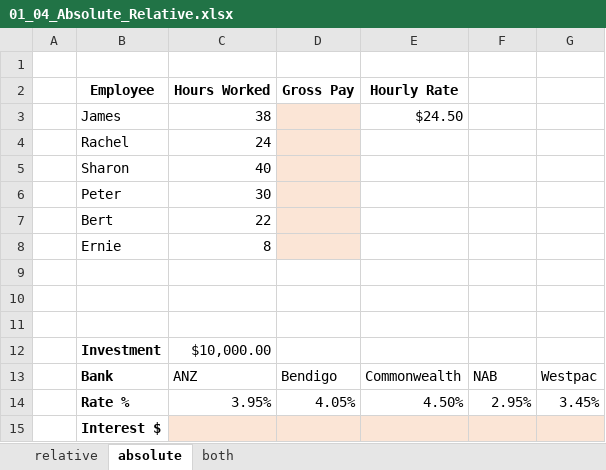
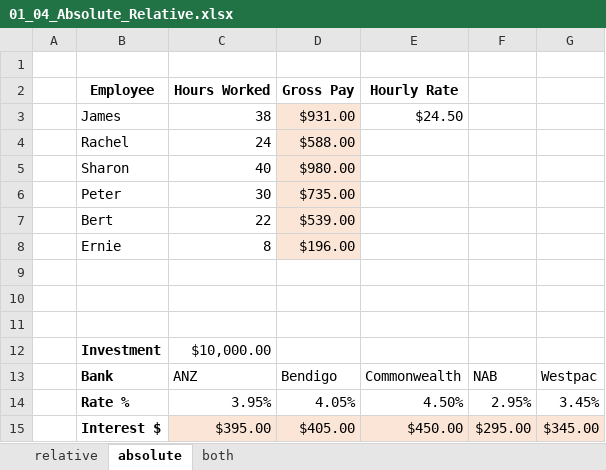
Before and after one commit to nwy140/Hidden, an Excel workbook: SA 1/Week1/L4/01_04_Absolute_Relative.xlsx, sheet absolute, drawn as a sheet; values as stored, in another font and other column widths than the file's, no borders; charts and pictures not drawn; the diff names each change by its address in the sheet, - before the commit and + after, or states it on an @@ line.

```diff
--- a/SA 1/Week1/L4/01_04_Absolute_Relative.xlsx (sheet absolute)
+++ b/SA 1/Week1/L4/01_04_Absolute_Relative.xlsx (sheet absolute)
-D3 (Gross Pay): (empty)
+D3 (Gross Pay): $931.00
-D4 (Gross Pay): (empty)
+D4 (Gross Pay): $588.00
-D5 (Gross Pay): (empty)
+D5 (Gross Pay): $980.00
-D6 (Gross Pay): (empty)
+D6 (Gross Pay): $735.00
-D7 (Gross Pay): (empty)
+D7 (Gross Pay): $539.00
-D8 (Gross Pay): (empty)
+D8 (Gross Pay): $196.00
-C15 (Hours Worked): (empty)
+C15 (Hours Worked): $395.00
-D15 (Gross Pay): (empty)
+D15 (Gross Pay): $405.00
-E15 (Hourly Rate): (empty)
+E15 (Hourly Rate): $450.00
-F15: (empty)
+F15: $295.00
-G15: (empty)
+G15: $345.00
```
Also changed, not shown: sheet both, SA 1/Week1/L4/01_04_cell_protection(1).xlsx, 2 other files.
